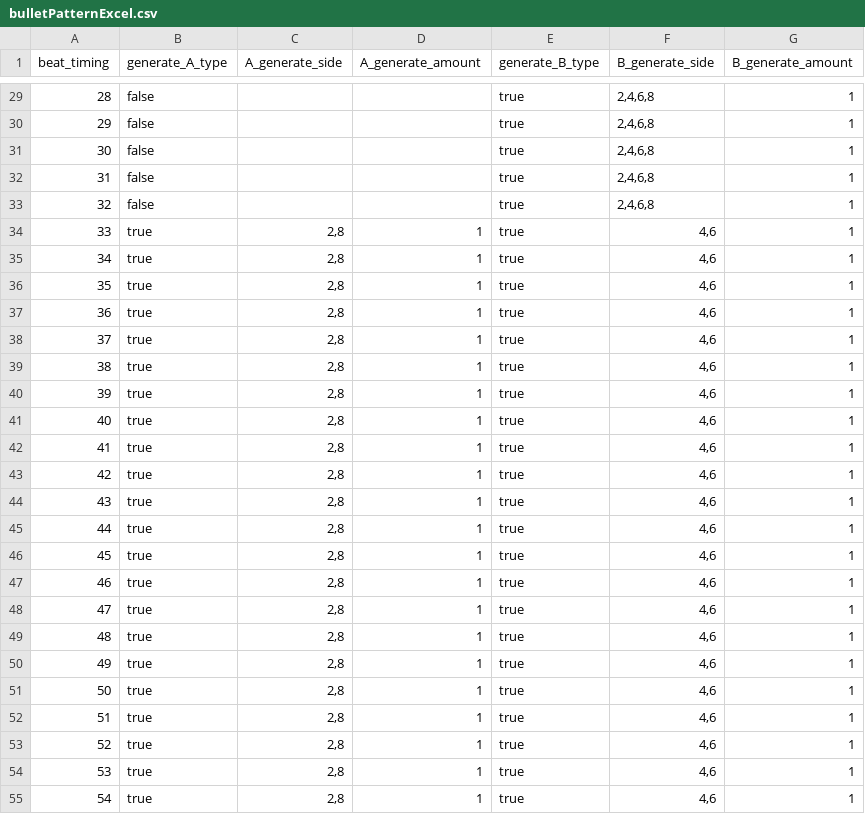
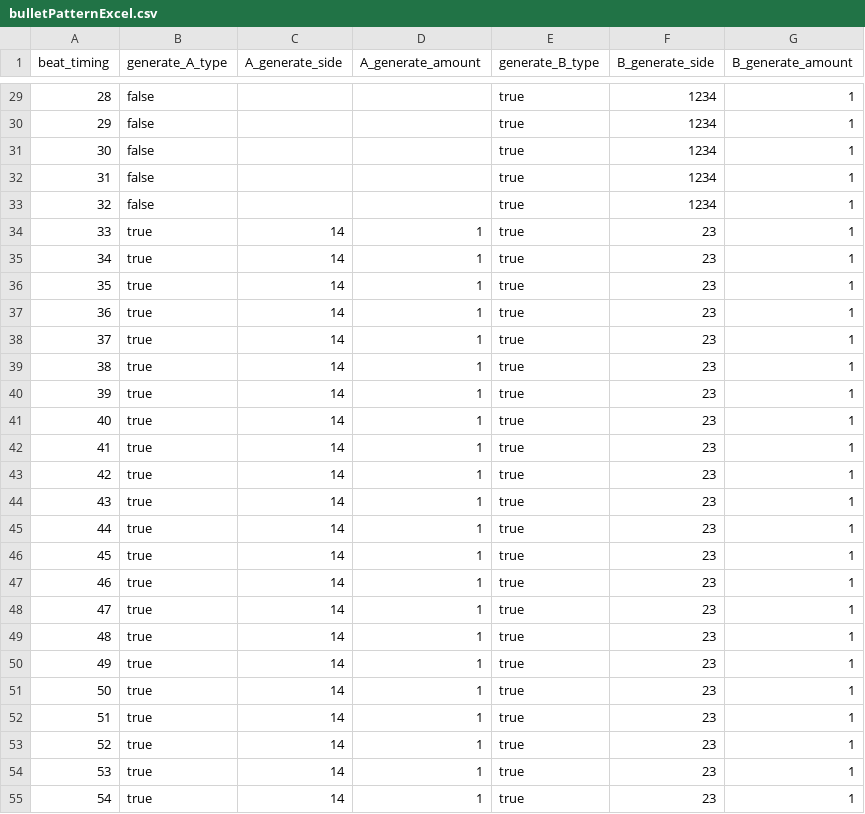
Before and after one commit to RedRaccoon177/StudioMO, a CSV file: Assets/Scripts/LEE/BulletSpawnCSV/bulletPatternExcel.csv, drawn as a sheet; only a part is shown, gaps mark what is left out; the diff covers the shown part only.

```diff
--- a/Assets/Scripts/LEE/BulletSpawnCSV/bulletPatternExcel.csv
+++ b/Assets/Scripts/LEE/BulletSpawnCSV/bulletPatternExcel.csv
@@ -29,27 +29,27 @@ beat_timing,generate_A_type,A_generate_side,A_generate_amount,generate_B_type,B_
-28,false,"","",true,"2,4,6,8",1,
-29,false,"","",true,"2,4,6,8",1,
-30,false,"","",true,"2,4,6,8",1,
-31,false,"","",true,"2,4,6,8",1,
-32,false,"","",true,"2,4,6,8",1,
-33,true,"2,8",1,true,"4,6",1,
-34,true,"2,8",1,true,"4,6",1,
-35,true,"2,8",1,true,"4,6",1,
-36,true,"2,8",1,true,"4,6",1,
-37,true,"2,8",1,true,"4,6",1,
-38,true,"2,8",1,true,"4,6",1,
-39,true,"2,8",1,true,"4,6",1,
-40,true,"2,8",1,true,"4,6",1,
-41,true,"2,8",1,true,"4,6",1,
-42,true,"2,8",1,true,"4,6",1,
-43,true,"2,8",1,true,"4,6",1,
-44,true,"2,8",1,true,"4,6",1,
-45,true,"2,8",1,true,"4,6",1,
-46,true,"2,8",1,true,"4,6",1,
-47,true,"2,8",1,true,"4,6",1,
-48,true,"2,8",1,true,"4,6",1,
-49,true,"2,8",1,true,"4,6",1,
-50,true,"2,8",1,true,"4,6",1,
-51,true,"2,8",1,true,"4,6",1,
-52,true,"2,8",1,true,"4,6",1,
-53,true,"2,8",1,true,"4,6",1,
-54,true,"2,8",1,true,"4,6",1,
+28,false,"","",true,"1234",1,
+29,false,"","",true,"1234",1,
+30,false,"","",true,"1234",1,
+31,false,"","",true,"1234",1,
+32,false,"","",true,"1234",1,
+33,true,"14",1,true,"23",1,
+34,true,"14",1,true,"23",1,
+35,true,"14",1,true,"23",1,
+36,true,"14",1,true,"23",1,
+37,true,"14",1,true,"23",1,
+38,true,"14",1,true,"23",1,
+39,true,"14",1,true,"23",1,
+40,true,"14",1,true,"23",1,
+41,true,"14",1,true,"23",1,
+42,true,"14",1,true,"23",1,
+43,true,"14",1,true,"23",1,
+44,true,"14",1,true,"23",1,
+45,true,"14",1,true,"23",1,
+46,true,"14",1,true,"23",1,
+47,true,"14",1,true,"23",1,
+48,true,"14",1,true,"23",1,
+49,true,"14",1,true,"23",1,
+50,true,"14",1,true,"23",1,
+51,true,"14",1,true,"23",1,
+52,true,"14",1,true,"23",1,
+53,true,"14",1,true,"23",1,
+54,true,"14",1,true,"23",1,
```
Also changed, not shown: 104 edited cells elsewhere in this file, 4 other files.
